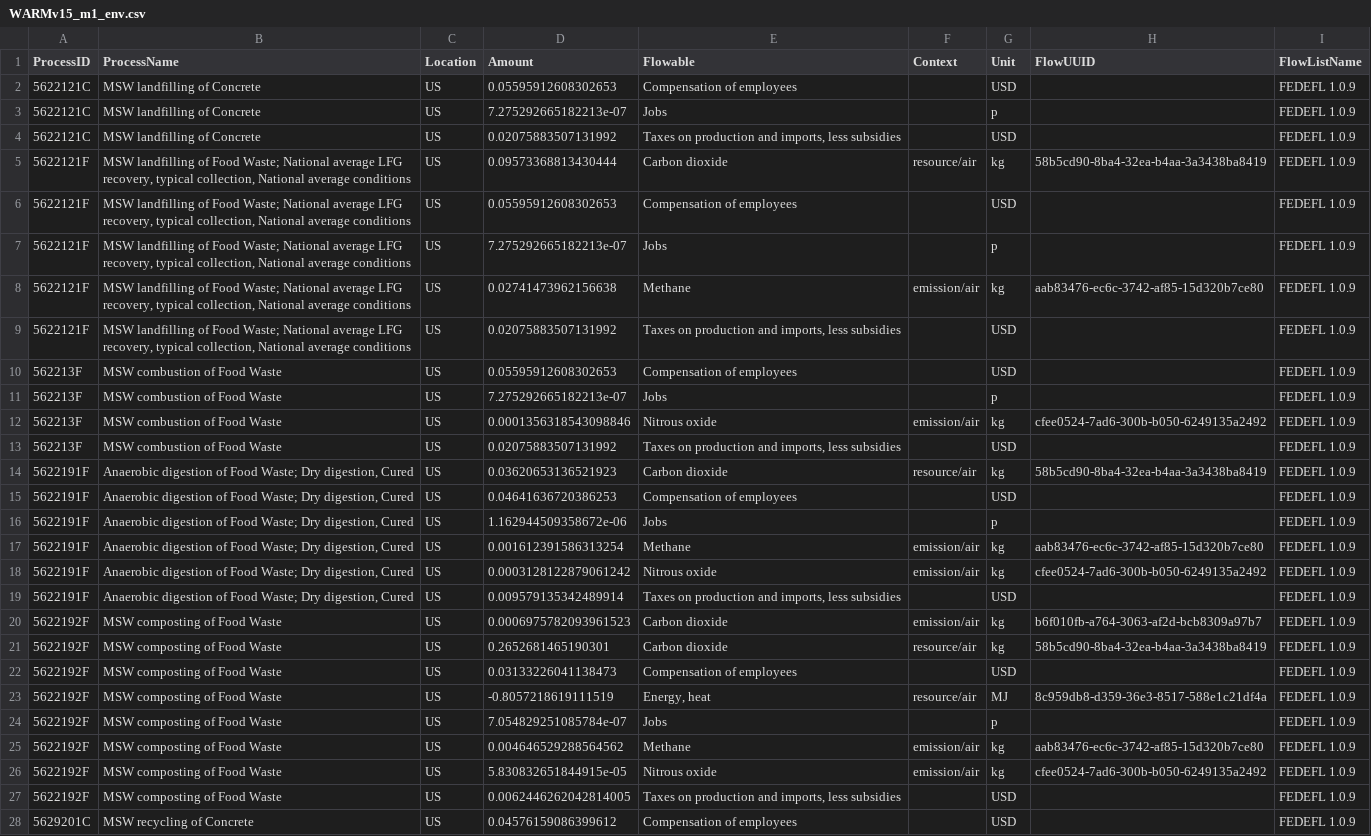
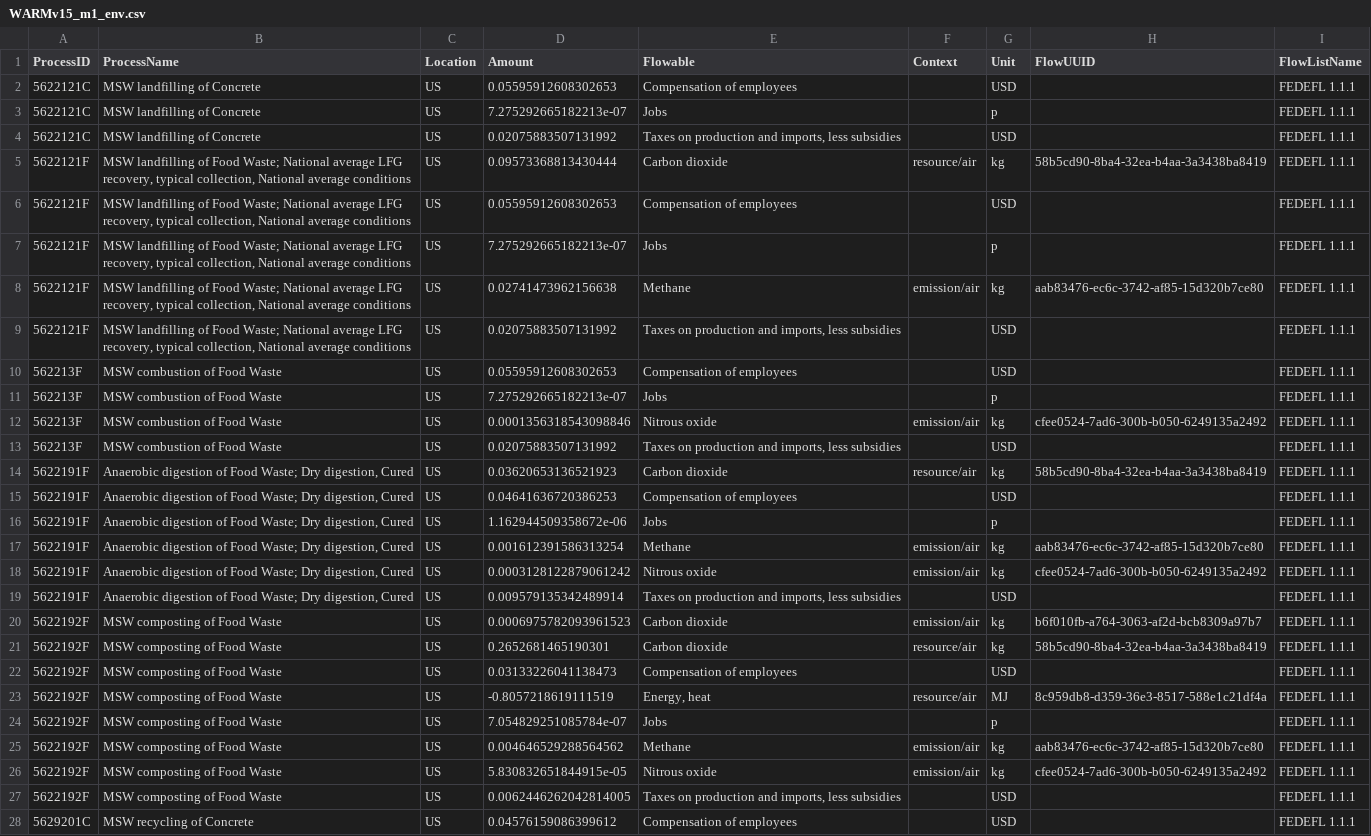
Before and after one commit to USEPA/HIO, a CSV file: useeior/hybridizationspecs/WARMv15_m1_env.csv, drawn as a sheet; only a part is shown; the diff covers the shown part only; the diff names each change by its address in the sheet, - before the commit and + after, or states it on an @@ line.

```diff
--- a/useeior/hybridizationspecs/WARMv15_m1_env.csv
+++ b/useeior/hybridizationspecs/WARMv15_m1_env.csv
-I2:I28 (FlowListName): FEDEFL 1.0.9
+I2:I28 (FlowListName): FEDEFL 1.1.1
```
Also changed, not shown: 2 edited cells elsewhere in this file, data/WARMv15_env.csv, 3 other files.
